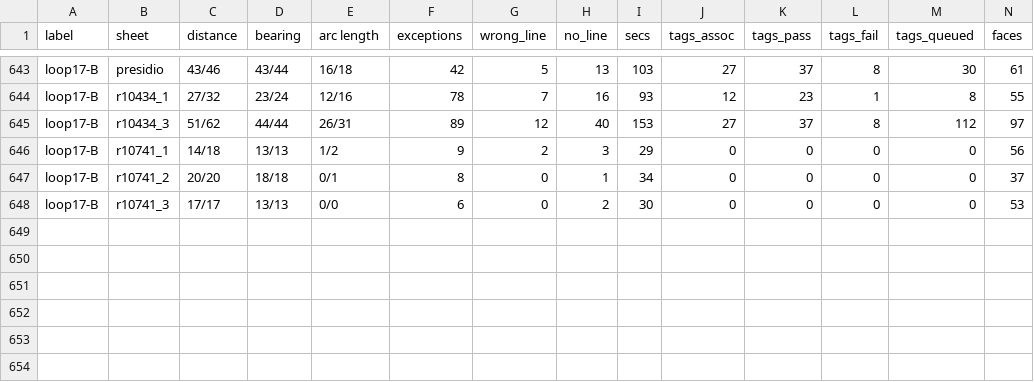
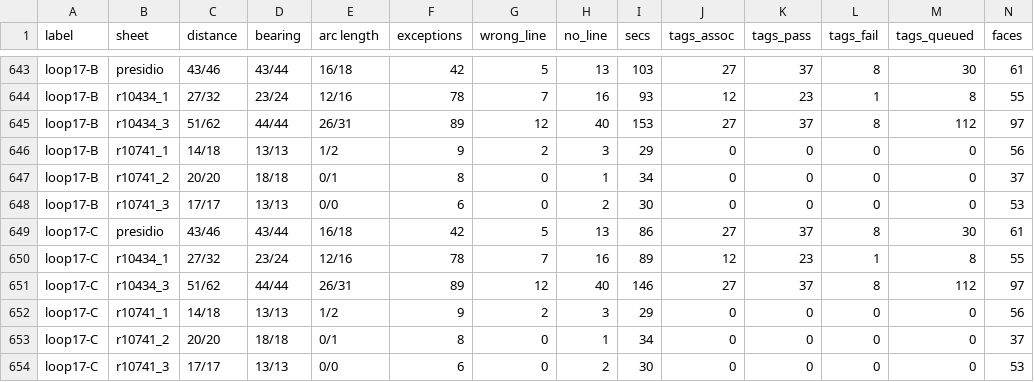
Before and after one commit to j-rmccrery/caltrans, a CSV file: spike/out/bench.csv, drawn as a sheet; only a part is shown, gaps mark what is left out; rows hold the shown columns only; the diff names each change by its address in the sheet, - before the commit and + after, or states it on an @@ line.

```diff
--- a/spike/out/bench.csv
+++ b/spike/out/bench.csv
+row 649: loop17-C | presidio | 43/46 | 43/44 | 16/18 | 42 | 5 | 13 | 86 | 27 | 37 | 8 | 30 | 61
+row 650: loop17-C | r10434_1 | 27/32 | 23/24 | 12/16 | 78 | 7 | 16 | 89 | 12 | 23 | 1 | 8 | 55
+row 651: loop17-C | r10434_3 | 51/62 | 44/44 | 26/31 | 89 | 12 | 40 | 146 | 27 | 37 | 8 | 112 | 97
+row 652: loop17-C | r10741_1 | 14/18 | 13/13 | 1/2 | 9 | 2 | 3 | 29 | 0 | 0 | 0 | 0 | 56
+row 653: loop17-C | r10741_2 | 20/20 | 18/18 | 0/1 | 8 | 0 | 1 | 34 | 0 | 0 | 0 | 0 | 37
+row 654: loop17-C | r10741_3 | 17/17 | 13/13 | 0/0 | 6 | 0 | 2 | 30 | 0 | 0 | 0 | 0 | 53
```
Also changed, not shown: 2 other files.
